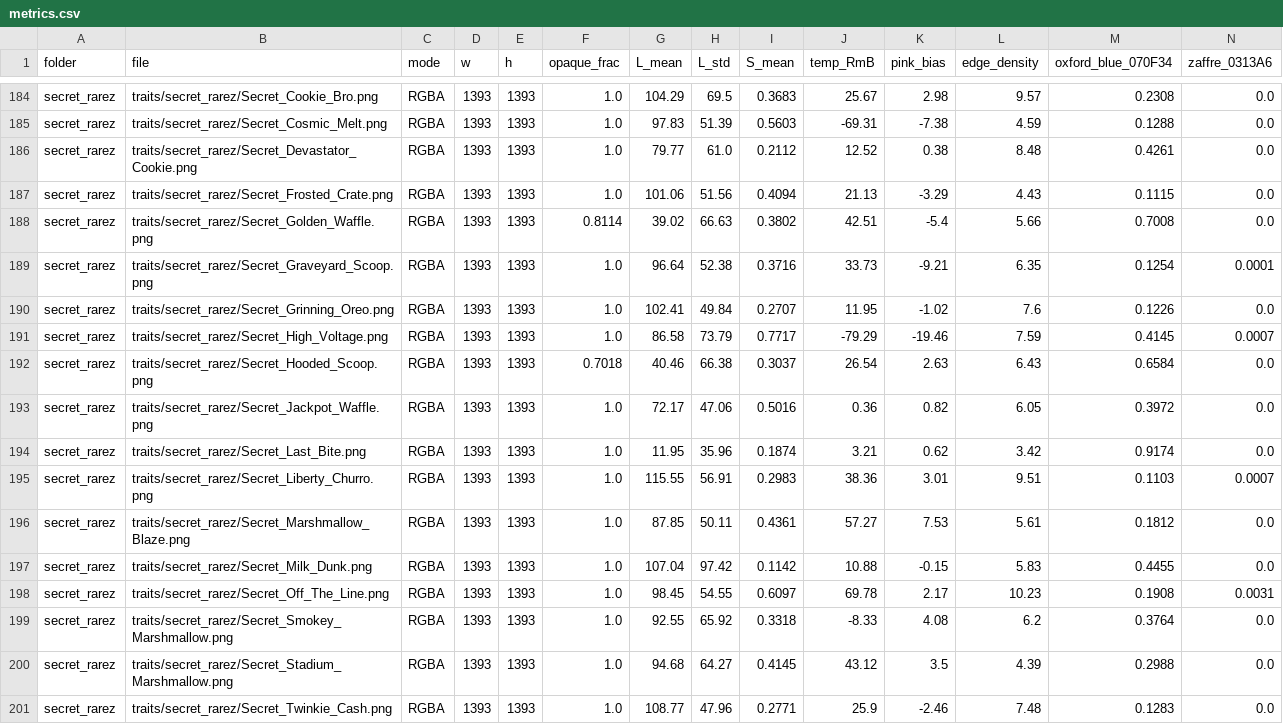
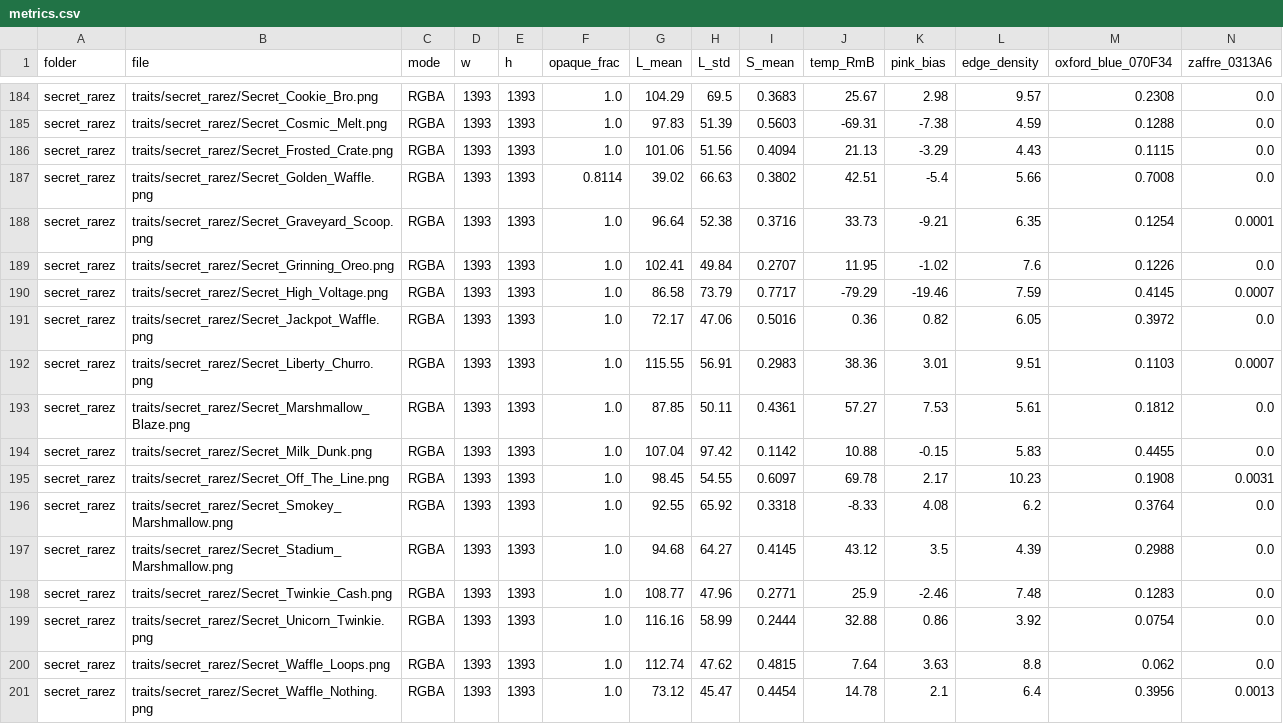
Before and after one commit to DOGECOIN87/Sweetardio_Collection, a CSV file: asset_assessment/metrics.csv, drawn as a sheet; only a part is shown, gaps mark what is left out; the shorter side is filled out with more unchanged rows; rows hold the shown columns only; the diff names each change by its address in the sheet, - before the commit and + after, or states it on an @@ line.

```diff
--- a/asset_assessment/metrics.csv
+++ b/asset_assessment/metrics.csv
-row 186: secret_rarez | traits/secret_rarez/Secret_Devastator_Cookie.png | RGBA | 1393 | 1393 | 1.0 | 79.77 | 61.0 | 0.2112 | 12.52 | 0.38 | 8.48 | 0.4261 | 0.0
-row 192: secret_rarez | traits/secret_rarez/Secret_Hooded_Scoop.png | RGBA | 1393 | 1393 | 0.7018 | 40.46 | 66.38 | 0.3037 | 26.54 | 2.63 | 6.43 | 0.6584 | 0.0
-row 194: secret_rarez | traits/secret_rarez/Secret_Last_Bite.png | RGBA | 1393 | 1393 | 1.0 | 11.95 | 35.96 | 0.1874 | 3.21 | 0.62 | 3.42 | 0.9174 | 0.0
```
Also changed, not shown: 8 other files.
